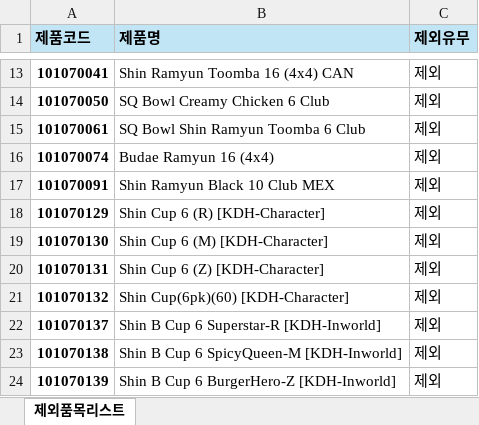
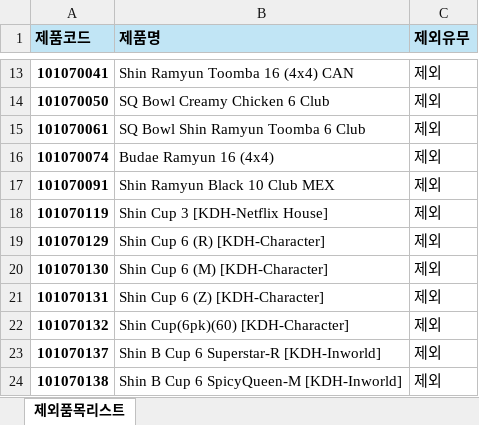
Before and after one commit to adrianjeong6709-droid/S-OP-Dashboard, an Excel workbook: _Master_Data/exclusion.xlsx, sheet 제외품목리스트, drawn as a sheet; only a part is shown, gaps mark what is left out; the shorter side is filled out with more unchanged rows; values as stored, in another font and other column widths than the file's, no borders; the diff names each change by its address in the sheet, - before the commit and + after, or states it on an @@ line.

```diff
--- a/_Master_Data/exclusion.xlsx (sheet 제외품목리스트)
+++ b/_Master_Data/exclusion.xlsx (sheet 제외품목리스트)
+row 18: 101070119 | Shin Cup 3 [KDH-Netflix House] | 제외
```
Also changed, not shown: 2 other files.
